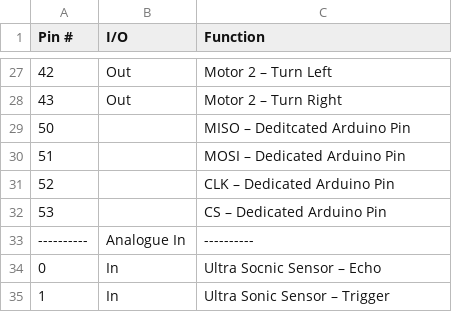
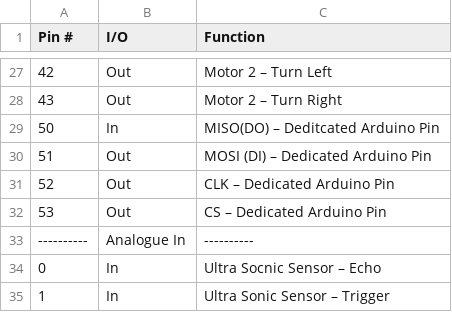
Before and after one commit to Tauheed-Elahee/Drinking-Machine-Arduino-Code, a CSV file: Design Spec/Arduino-Pin-Layout.csv, drawn as a sheet; only a part is shown, gaps mark what is left out.

Commit message:
Update Arduino-Pin-Layout.csv
Changed the description for the SD Card.

```diff
--- a/Design Spec/Arduino-Pin-Layout.csv
+++ b/Design Spec/Arduino-Pin-Layout.csv
@@ -28,6 +28,6 @@ Pin #,I/O,Function
 43,Out,Motor 2 – Turn Right
-50,,MISO – Deditcated Arduino Pin
-51,,MOSI – Dedicated Arduino Pin
-52,,CLK – Dedicated Arduino Pin
-53,,CS – Dedicated Arduino Pin
+50,In,MISO(DO) – Deditcated Arduino Pin
+51,Out,MOSI (DI) – Dedicated Arduino Pin
+52,Out,CLK – Dedicated Arduino Pin
+53,Out,CS – Dedicated Arduino Pin
 ----------,Analogue In,----------
```
